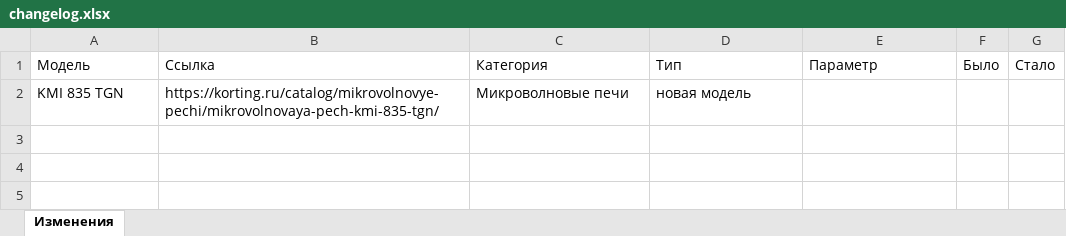
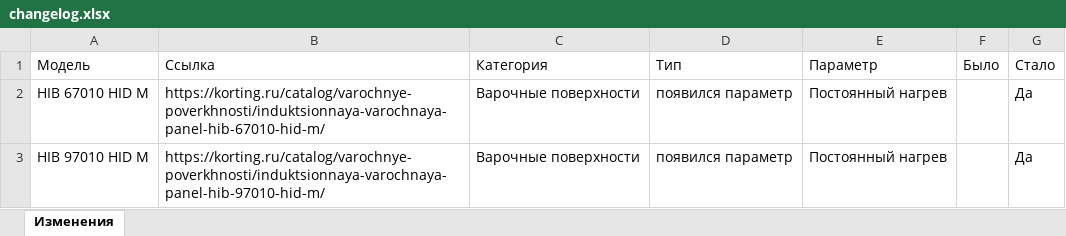
Before and after one commit to ivansyrov-cmd/korting_data_bot, an Excel workbook: data/changelog.xlsx, sheet Изменения, drawn as a sheet; values as stored, in another font and other column widths than the file's, no borders; removed rows and columns are numbered as before the commit, all else as after; the diff names each change by its address in the sheet, - before the commit and + after, or states it on an @@ line.

```diff
--- a/data/changelog.xlsx (sheet Изменения)
+++ b/data/changelog.xlsx (sheet Изменения)
-row 2: KMI 835 TGN | https://korting.ru/catalog/mikrovolnovye-pechi/mikrovolnovaya-pech-kmi-835-tgn/ | Микроволновые печи | новая модель
+row 2: HIB 67010 HID M | https://korting.ru/catalog/varochnye-poverkhnosti/induktsionnaya-varochnaya-panel-hib-67010-hid-m/ | Варочные поверхности | появился параметр | Постоянный нагрев |  | Да
+row 3: HIB 97010 HID M | https://korting.ru/catalog/varochnye-poverkhnosti/induktsionnaya-varochnaya-panel-hib-97010-hid-m/ | Варочные поверхности | появился параметр | Постоянный нагрев |  | Да
```
Also changed, not shown: docs/KORTING_DATA_CHANGES/izmeneniya_ttx.xlsx, 5 other files.
